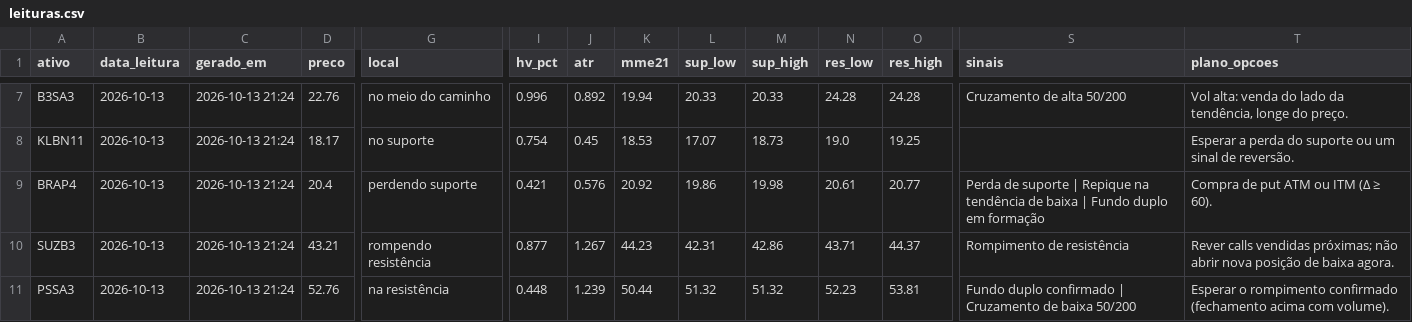
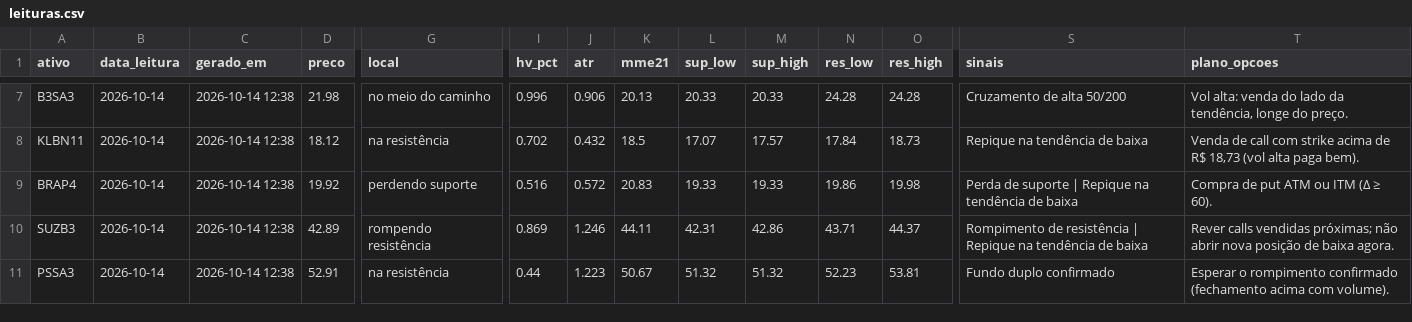
Before and after one commit to DCS1986/PAINEL-ARBITRAGEM, a CSV file: radar_tecnico/radar/leituras.csv, drawn as a sheet; only a part is shown, gaps mark what is left out; the diff covers the shown part only; the diff names each change by its address in the sheet, - before the commit and + after, or states it on an @@ line.

Commit message:
Radar: leituras 2026-10-14

```diff
--- a/radar_tecnico/radar/leituras.csv
+++ b/radar_tecnico/radar/leituras.csv
-B7:B11 (data_leitura): 2026-10-13
+B7:B11 (data_leitura): 2026-10-14
-C7:C11 (gerado_em): 2026-10-13 21:24
+C7:C11 (gerado_em): 2026-10-14 12:38
-D7 (preco): 22.76
+D7 (preco): 21.98
-J7 (atr): 0.892
+J7 (atr): 0.906
-K7 (mme21): 19.94
+K7 (mme21): 20.13
-D8 (preco): 18.17
+D8 (preco): 18.12
-G8 (local): no suporte
+G8 (local): na resistência
-I8 (hv_pct): 0.754
+I8 (hv_pct): 0.702
-J8 (atr): 0.45
+J8 (atr): 0.432
-K8 (mme21): 18.53
+K8 (mme21): 18.5
-M8 (sup_high): 18.73
+M8 (sup_high): 17.57
-N8 (res_low): 19.0
+N8 (res_low): 17.84
-O8 (res_high): 19.25
+O8 (res_high): 18.73
-S8 (sinais): (empty)
+S8 (sinais): Repique na tendência de baixa
-T8 (plano_opcoes): Esperar a perda do suporte ou um sinal de reversão.
+T8 (plano_opcoes): Venda de call com strike acima de R$ 18,73 (vol alta paga bem).
-D9 (preco): 20.4
+D9 (preco): 19.92
-I9 (hv_pct): 0.421
+I9 (hv_pct): 0.516
-J9 (atr): 0.576
+J9 (atr): 0.572
-K9 (mme21): 20.92
+K9 (mme21): 20.83
-L9 (sup_low): 19.86
+L9 (sup_low): 19.33
-M9 (sup_high): 19.98
+M9 (sup_high): 19.33
-N9 (res_low): 20.61
+N9 (res_low): 19.86
-O9 (res_high): 20.77
+O9 (res_high): 19.98
-S9 (sinais): …de baixa | Fundo duplo em formação
+S9 (sinais): …de baixa
-D10 (preco): 43.21
+D10 (preco): 42.89
-I10 (hv_pct): 0.877
+I10 (hv_pct): 0.869
-J10 (atr): 1.267
+J10 (atr): 1.246
-K10 (mme21): 44.23
+K10 (mme21): 44.11
-S10 (sinais): Rompimento de resistência
+S10 (sinais): Rompimento de resistência | Repique na tendência de baixa
-D11 (preco): 52.76
+D11 (preco): 52.91
-I11 (hv_pct): 0.448
+I11 (hv_pct): 0.44
-J11 (atr): 1.239
+J11 (atr): 1.223
-K11 (mme21): 50.44
+K11 (mme21): 50.67
-S11 (sinais): Fundo duplo confirmado | Cruzamento de baixa 50/200
+S11 (sinais): Fundo duplo confirmado
```
Also changed, not shown: 70 edited cells elsewhere in this file, radar_tecnico/radar/sugestoes.csv.
